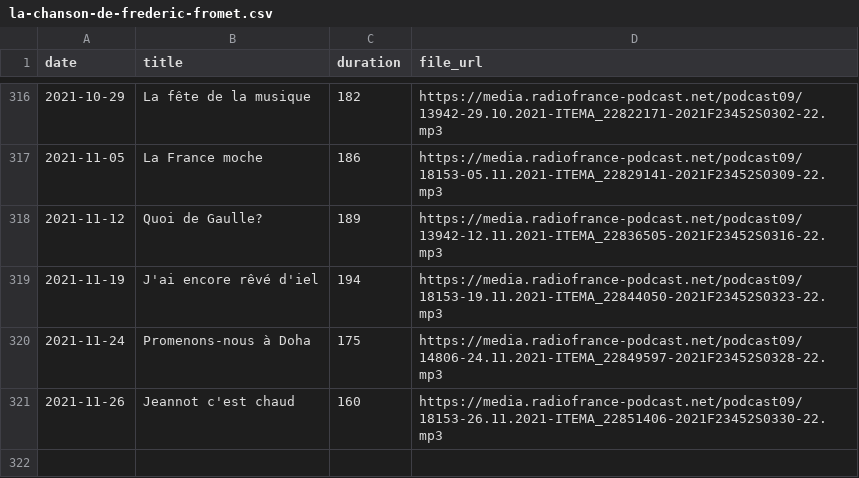
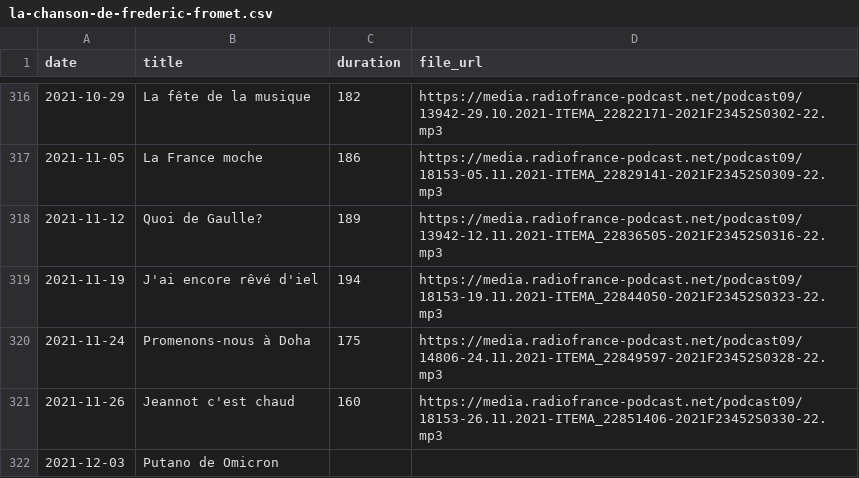
Before and after one commit to ahasverus/franceinter, a CSV file: inst/csv/la-chanson-de-frederic-fromet.csv, drawn as a sheet; only a part is shown, gaps mark what is left out.

```diff
--- a/inst/csv/la-chanson-de-frederic-fromet.csv
+++ b/inst/csv/la-chanson-de-frederic-fromet.csv
@@ -321 +321,2 @@
 "2021-11-26";"Jeannot c'est chaud";"160";"https://media.radiofrance-podcast.net/podcast09/18153-26.11.2021-ITEMA_22851406-2021F23452S0330-22.mp3"
+"2021-12-03";"Putano de Omicron";"";""
```
Also changed, not shown: inst/csv/tanguy-pastureau-maltraite-l-info.csv, 1 other file.
